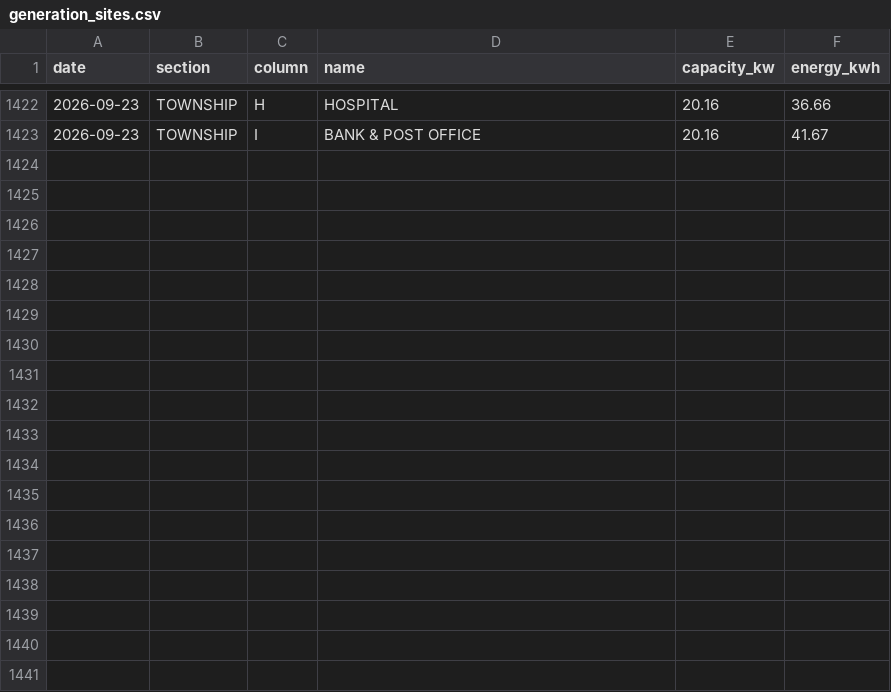
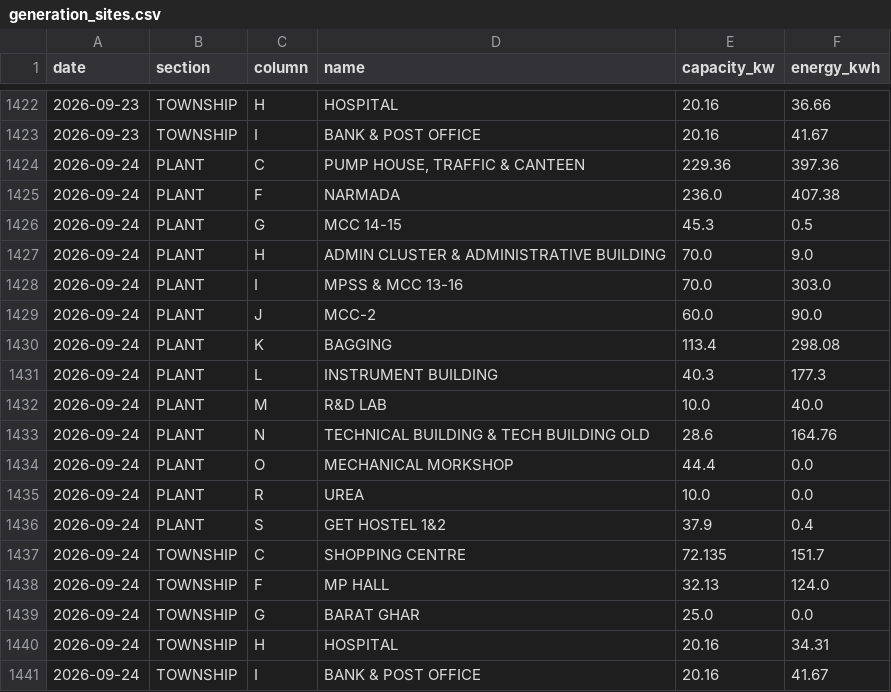
Before and after one commit to Sahil2911/Inverter, a CSV file: data/processed/generation_sites.csv, drawn as a sheet; only a part is shown, gaps mark what is left out; the diff names each change by its address in the sheet, - before the commit and + after, or states it on an @@ line.

```diff
--- a/data/processed/generation_sites.csv
+++ b/data/processed/generation_sites.csv
+row 1424: 2026-09-24 | PLANT | C | PUMP HOUSE, TRAFFIC & CANTEEN | 229.36 | 397.36
+row 1425: 2026-09-24 | PLANT | F | NARMADA | 236.0 | 407.38
+row 1426: 2026-09-24 | PLANT | G | MCC 14-15 | 45.3 | 0.5
+row 1427: 2026-09-24 | PLANT | H | ADMIN CLUSTER & ADMINISTRATIVE BUILDING | 70.0 | 9.0
+row 1428: 2026-09-24 | PLANT | I | MPSS & MCC 13-16 | 70.0 | 303.0
+row 1429: 2026-09-24 | PLANT | J | MCC-2 | 60.0 | 90.0
+row 1430: 2026-09-24 | PLANT | K | BAGGING | 113.4 | 298.08
+row 1431: 2026-09-24 | PLANT | L | INSTRUMENT BUILDING | 40.3 | 177.3
+row 1432: 2026-09-24 | PLANT | M | R&D LAB | 10.0 | 40.0
+row 1433: 2026-09-24 | PLANT | N | TECHNICAL BUILDING & TECH BUILDING OLD | 28.6 | 164.76
+row 1434: 2026-09-24 | PLANT | O | MECHANICAL MORKSHOP | 44.4 | 0.0
+row 1435: 2026-09-24 | PLANT | R | UREA | 10.0 | 0.0
+row 1436: 2026-09-24 | PLANT | S | GET HOSTEL 1&2 | 37.9 | 0.4
+row 1437: 2026-09-24 | TOWNSHIP | C | SHOPPING CENTRE | 72.135 | 151.7
+row 1438: 2026-09-24 | TOWNSHIP | F | MP HALL | 32.13 | 124.0
+row 1439: 2026-09-24 | TOWNSHIP | G | BARAT GHAR | 25.0 | 0.0
+row 1440: 2026-09-24 | TOWNSHIP | H | HOSPITAL | 20.16 | 34.31
+row 1441: 2026-09-24 | TOWNSHIP | I | BANK & POST OFFICE | 20.16 | 41.67
```
Also changed, not shown: data/processed/generation_daily.csv, data/processed/irradiance_kalol.csv, 1 other file.
